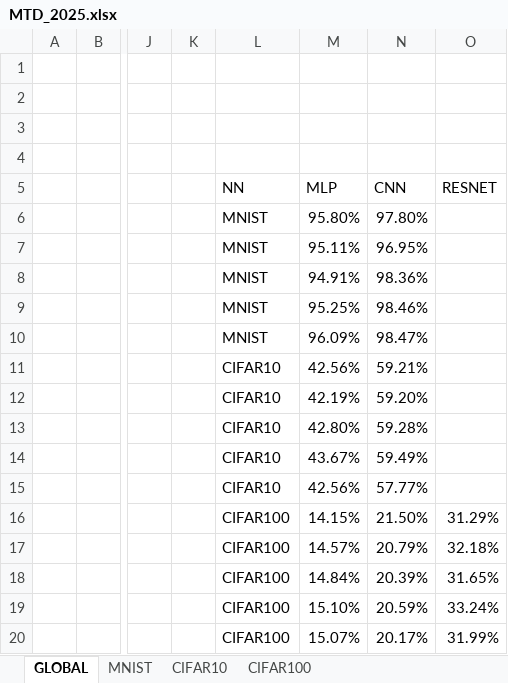
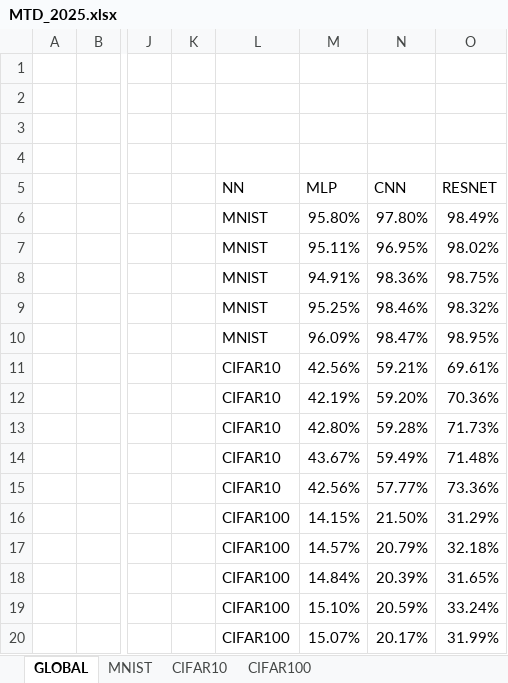
Before and after one commit to cav-ALL/MTD_2025, an Excel workbook: MTD_2025.xlsx, sheet GLOBAL, drawn as a sheet; only a part is shown, gaps mark what is left out; values as stored, in another font and other column widths than the file's, no borders; charts and pictures and table styles not drawn; the diff names each change by its address in the sheet, - before the commit and + after, or states it on an @@ line.

```diff
--- a/MTD_2025.xlsx (sheet GLOBAL)
+++ b/MTD_2025.xlsx (sheet GLOBAL)
-O6 (RESNET): (empty)
+O6 (RESNET): 98.49%
-O7 (RESNET): (empty)
+O7 (RESNET): 98.02%
-O8 (RESNET): (empty)
+O8 (RESNET): 98.75%
-O9 (RESNET): (empty)
+O9 (RESNET): 98.32%
-O10 (RESNET): (empty)
+O10 (RESNET): 98.95%
-O11 (RESNET): (empty)
+O11 (RESNET): 69.61%
-O12 (RESNET): (empty)
+O12 (RESNET): 70.36%
-O13 (RESNET): (empty)
+O13 (RESNET): 71.73%
-O14 (RESNET): (empty)
+O14 (RESNET): 71.48%
-O15 (RESNET): (empty)
+O15 (RESNET): 73.36%
```
Also changed, not shown: sheet MNIST, sheet CIFAR10, charts or pictures.
